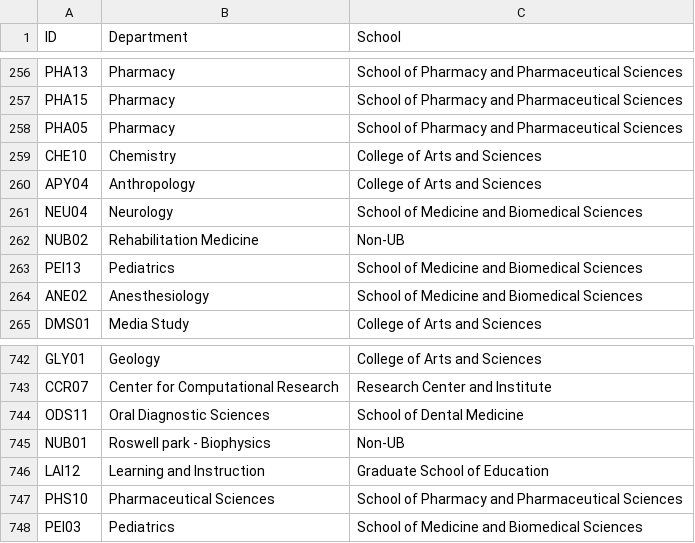
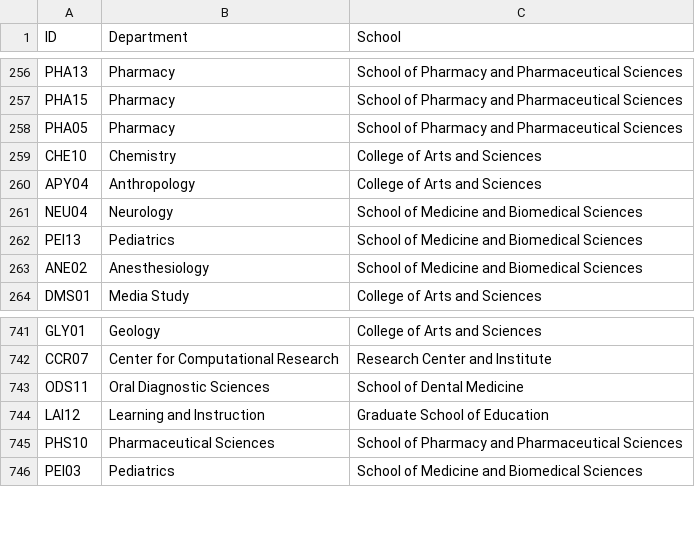
Before and after one commit to LittlePennyPaw/Data, a CSV file: Dept_2013.csv, drawn as a sheet; only a part is shown, gaps mark what is left out.

```diff
--- a/Dept_2013.csv
+++ b/Dept_2013.csv
@@ -261,3 +261,2 @@ APY04,Anthropology,College of Arts and Sciences
 NEU04,Neurology,School of Medicine and Biomedical Sciences
-NUB02,Rehabilitation Medicine,Non-UB
 PEI13,Pediatrics,School of Medicine and Biomedical Sciences
@@ -744,3 +743,2 @@ CCR07,Center for Computational Research,Research Center and Institute
 ODS11,Oral Diagnostic Sciences,School of Dental Medicine
-NUB01,Roswell park - Biophysics,Non-UB
 LAI12,Learning and Instruction,Graduate School of Education
```
Also changed, not shown: Data_Corp.csv, Data_SIngle.csv, 1 other file.
